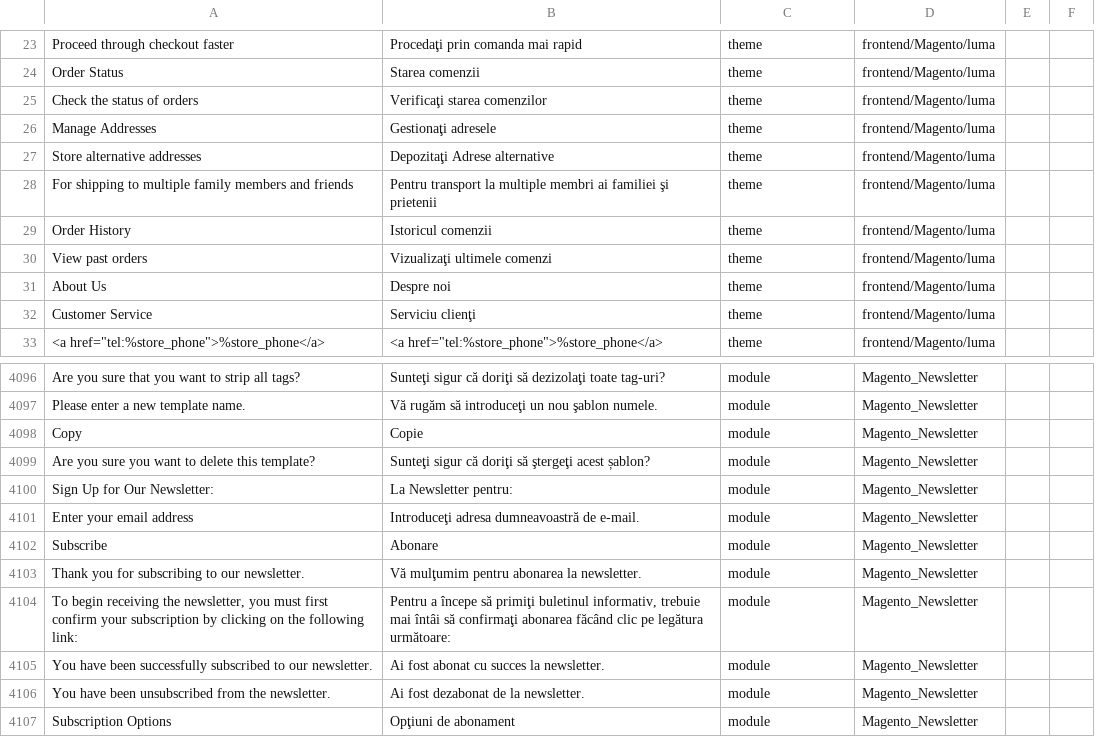
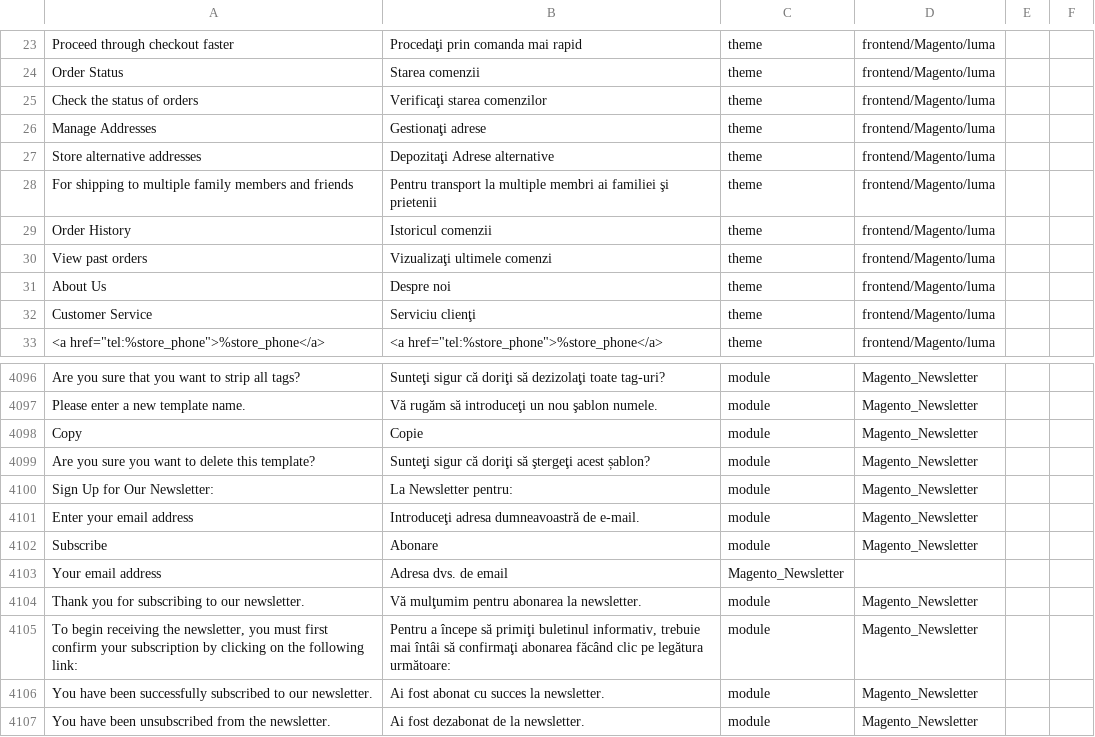
Before and after one commit to filipac/magento2-language-ro_ro, a CSV file: ro_RO.csv, drawn as a sheet; only a part is shown, gaps mark what is left out; the shorter side is filled out with more unchanged rows.

Commit message:
Update ro_RO.csv

```diff
--- a/ro_RO.csv
+++ b/ro_RO.csv
@@ -25,3 +25,3 @@
 "Check the status of orders","Verificaţi starea comenzilor","theme","frontend/Magento/luma",,
-"Manage Addresses","Gestionaţi adresele","theme","frontend/Magento/luma",,
+"Manage Addresses","Gestionaţi adrese","theme","frontend/Magento/luma",,
 "Store alternative addresses","Depozitaţi Adrese alternative","theme","frontend/Magento/luma",,
@@ -4157,2 +4157,3 @@ Copie","module","Magento_Newsletter",,
 "Subscribe","Abonare","module","Magento_Newsletter",,
+"Your email address","Adresa dvs. de email","Magento_Newsletter",,
 "Thank you for subscribing to our newsletter.","Vă mulţumim pentru abonarea la newsletter.","module","Magento_Newsletter",,
```
